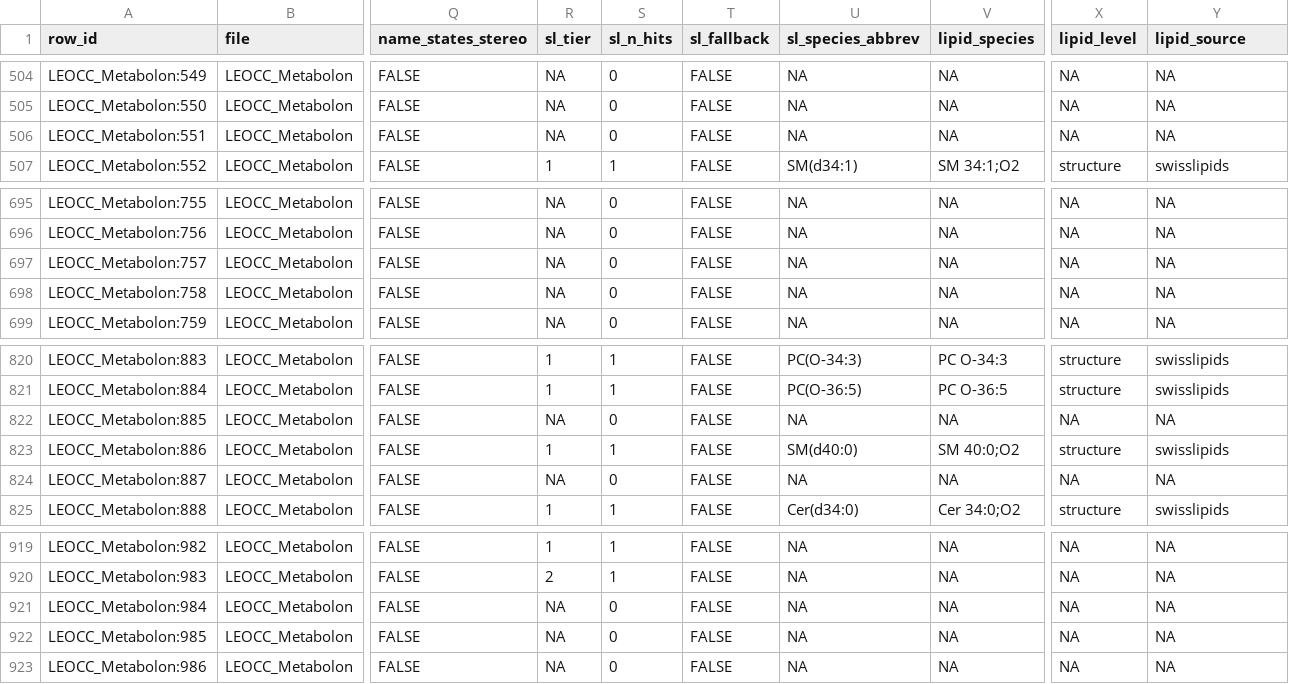
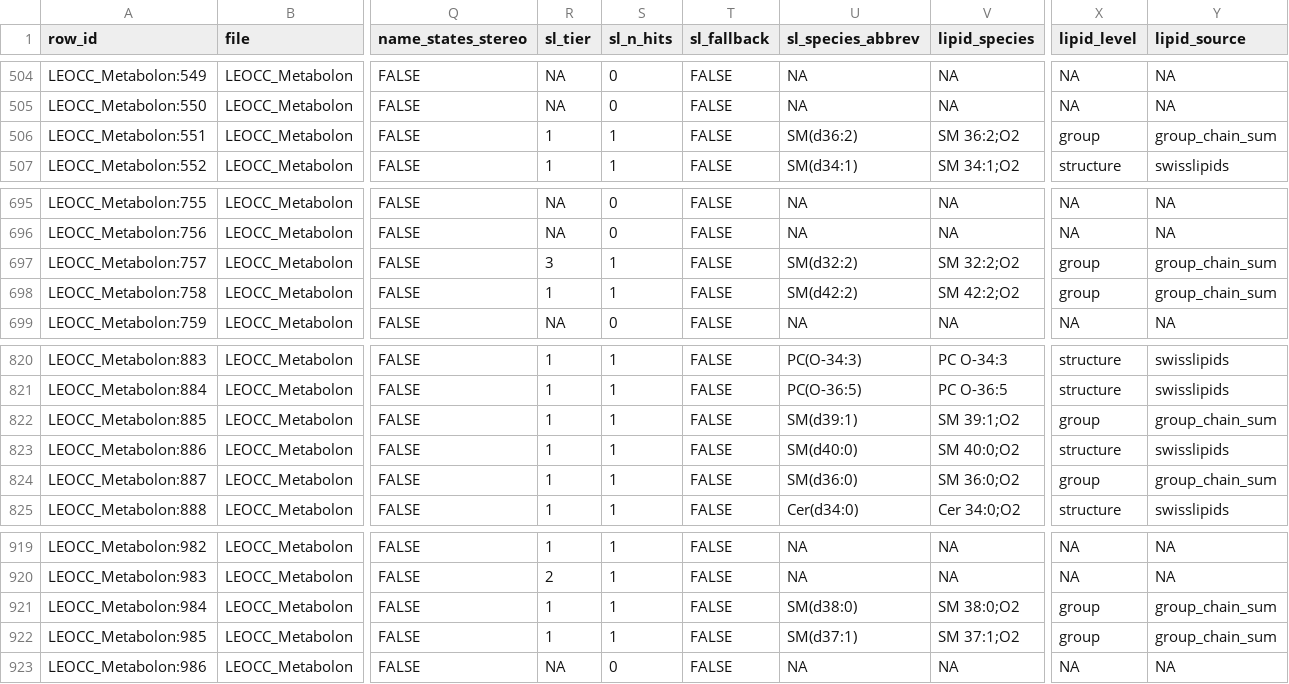
Before and after one commit to maghasemi/metMatchAudit, a CSV file: results/audit_v0.1/rows.csv, drawn as a sheet; only a part is shown, gaps mark what is left out; the diff covers the shown part only; the diff names each change by its address in the sheet, - before the commit and + after, or states it on an @@ line.

```diff
--- a/results/audit_v0.1/rows.csv
+++ b/results/audit_v0.1/rows.csv
-R506 (sl_tier): NA
+R506 (sl_tier): 1
-S506 (sl_n_hits): 0
+S506 (sl_n_hits): 1
-U506 (sl_species_abbrev): NA
+U506 (sl_species_abbrev): SM(d36:2)
-V506 (lipid_species): NA
+V506 (lipid_species): SM 36:2;O2
-X506 (lipid_level): NA
+X506 (lipid_level): group
-Y506 (lipid_source): NA
+Y506 (lipid_source): group_chain_sum
-R697 (sl_tier): NA
+R697 (sl_tier): 3
-S697:S698 (sl_n_hits): 0
+S697:S698 (sl_n_hits): 1
-U697 (sl_species_abbrev): NA
+U697 (sl_species_abbrev): SM(d32:2)
-V697 (lipid_species): NA
+V697 (lipid_species): SM 32:2;O2
-X697:X698 (lipid_level): NA
+X697:X698 (lipid_level): group
-Y697:Y698 (lipid_source): NA
+Y697:Y698 (lipid_source): group_chain_sum
-R698 (sl_tier): NA
+R698 (sl_tier): 1
-U698 (sl_species_abbrev): NA
+U698 (sl_species_abbrev): SM(d42:2)
-V698 (lipid_species): NA
+V698 (lipid_species): SM 42:2;O2
-R822 (sl_tier): NA
+R822 (sl_tier): 1
-S822 (sl_n_hits): 0
+S822 (sl_n_hits): 1
-U822 (sl_species_abbrev): NA
+U822 (sl_species_abbrev): SM(d39:1)
-V822 (lipid_species): NA
+V822 (lipid_species): SM 39:1;O2
-X822 (lipid_level): NA
+X822 (lipid_level): group
-Y822 (lipid_source): NA
+Y822 (lipid_source): group_chain_sum
-R824 (sl_tier): NA
+R824 (sl_tier): 1
-S824 (sl_n_hits): 0
+S824 (sl_n_hits): 1
-U824 (sl_species_abbrev): NA
+U824 (sl_species_abbrev): SM(d36:0)
-V824 (lipid_species): NA
+V824 (lipid_species): SM 36:0;O2
-X824 (lipid_level): NA
+X824 (lipid_level): group
-Y824 (lipid_source): NA
+Y824 (lipid_source): group_chain_sum
-R921:R922 (sl_tier): NA
+R921:R922 (sl_tier): 1
-S921:S922 (sl_n_hits): 0
+S921:S922 (sl_n_hits): 1
-U921 (sl_species_abbrev): NA
+U921 (sl_species_abbrev): SM(d38:0)
-V921 (lipid_species): NA
+V921 (lipid_species): SM 38:0;O2
-X921:X922 (lipid_level): NA
+X921:X922 (lipid_level): group
-Y921:Y922 (lipid_source): NA
+Y921:Y922 (lipid_source): group_chain_sum
-U922 (sl_species_abbrev): NA
+U922 (sl_species_abbrev): SM(d37:1)
-V922 (lipid_species): NA
+V922 (lipid_species): SM 37:1;O2
```
Also changed, not shown: 66 edited cells elsewhere in this file, notes/v02_proposal_review.csv, results/audit_v0.1/groups.csv, 39 other files.
